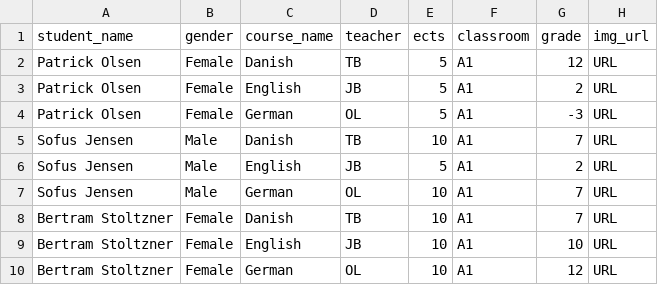
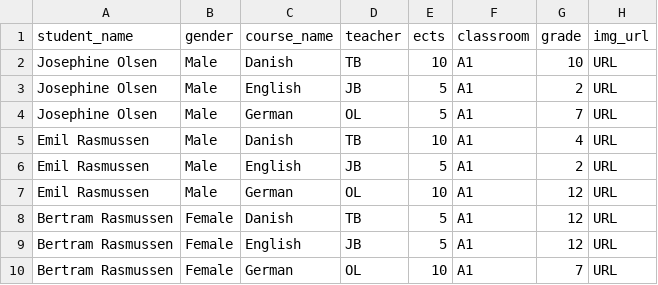
Before and after one commit to TimoSR/DAT4A-Python-Projects, a CSV file: Week 3/WeekExercise3/students.csv, drawn as a sheet.

Commit message:
Sorted Average Student done

```diff
--- a/Week 3/WeekExercise3/students.csv
+++ b/Week 3/WeekExercise3/students.csv
@@ -1,10 +1,10 @@
 "student_name","gender","course_name","teacher","ects","classroom","grade","img_url"
-"Patrick Olsen","Female","Danish","TB",5,"A1",12,"URL"
-"Patrick Olsen","Female","English","JB",5,"A1",2,"URL"
-"Patrick Olsen","Female","German","OL",5,"A1",-3,"URL"
-"Sofus Jensen","Male","Danish","TB",10,"A1",7,"URL"
-"Sofus Jensen","Male","English","JB",5,"A1",2,"URL"
-"Sofus Jensen","Male","German","OL",10,"A1",7,"URL"
-"Bertram Stoltzner","Female","Danish","TB",10,"A1",7,"URL"
-"Bertram Stoltzner","Female","English","JB",10,"A1",10,"URL"
-"Bertram Stoltzner","Female","German","OL",10,"A1",12,"URL"
+"Josephine Olsen","Male","Danish","TB",10,"A1",10,"URL"
+"Josephine Olsen","Male","English","JB",5,"A1",2,"URL"
+"Josephine Olsen","Male","German","OL",5,"A1",7,"URL"
+"Emil Rasmussen","Male","Danish","TB",10,"A1",4,"URL"
+"Emil Rasmussen","Male","English","JB",5,"A1",2,"URL"
+"Emil Rasmussen","Male","German","OL",10,"A1",12,"URL"
+"Bertram Rasmussen","Female","Danish","TB",5,"A1",12,"URL"
+"Bertram Rasmussen","Female","English","JB",5,"A1",12,"URL"
+"Bertram Rasmussen","Female","German","OL",10,"A1",7,"URL"
```
Also changed, not shown: 1 other file.
